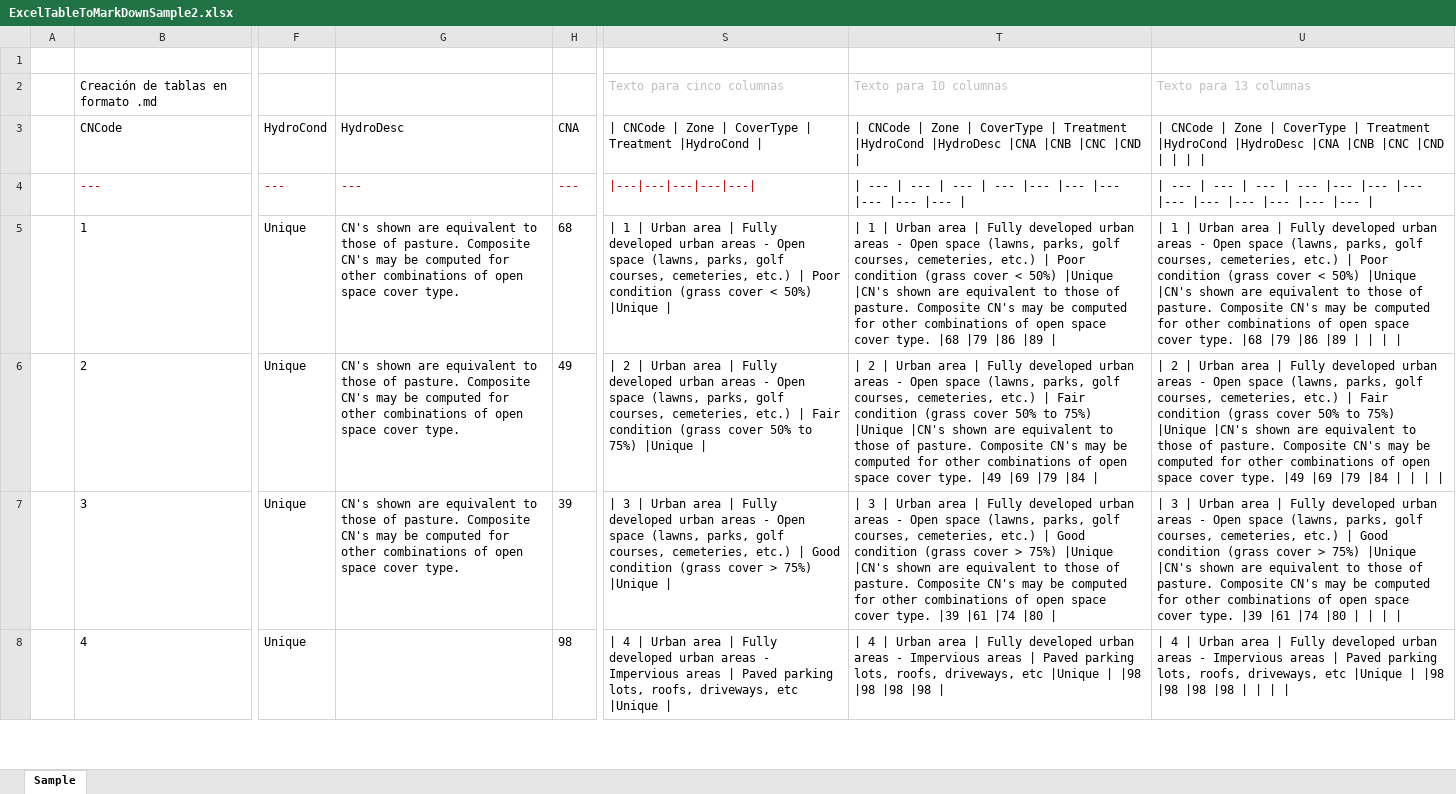
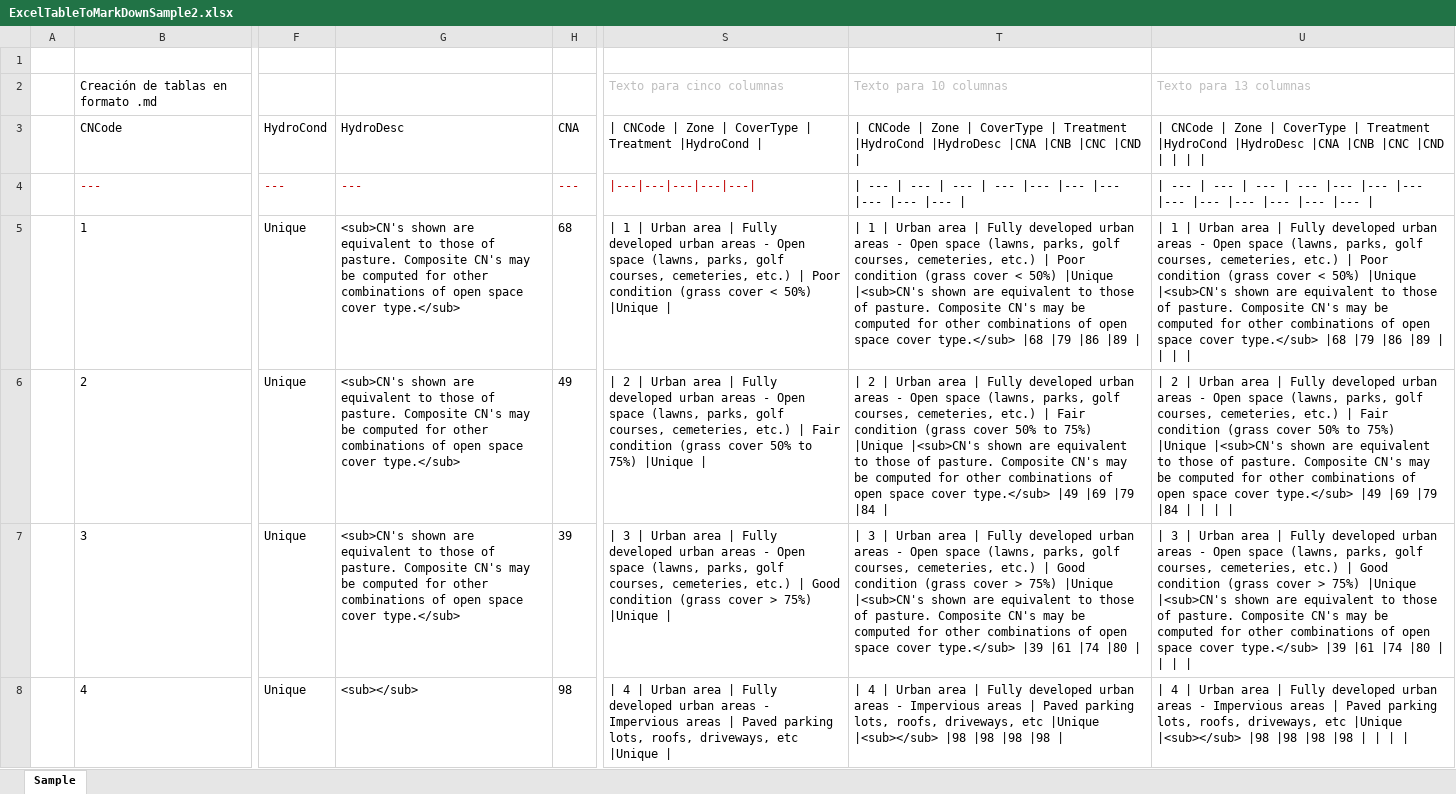
Before and after one commit to rcfdtools/R.HydroTools, an Excel workbook: file/temp/ExcelTableToMarkDownSample2.xlsx, sheet Sample, drawn as a sheet; only a part is shown, gaps mark what is left out; values as stored, in another font and other column widths than the file's, no borders; the diff covers the shown part only; the diff names each change by its address in the sheet, - before the commit and + after, or states it on an @@ line.

```diff
--- a/file/temp/ExcelTableToMarkDownSample2.xlsx (sheet Sample)
+++ b/file/temp/ExcelTableToMarkDownSample2.xlsx (sheet Sample)
-G5:G7: CN's shown are equivalent to those of pasture. Composite CN's may be computed for other combinations of open space cover type.
+G5:G7: <sub>CN's shown are equivalent to those of pasture. Composite CN's may be computed for other combinations of open space cover type.</sub>
-T5: …50%) |Unique |CN's shown are equivalent to those of pasture. Composite CN's may be computed for other combinations of open space cover type. |68 |79…
+T5: …50%) |Unique |<sub>CN's shown are equivalent to those of pasture. Composite CN's may be computed for other combinations of open space cover type.</sub> |68 |79…
-U5: …50%) |Unique |CN's shown are equivalent to those of pasture. Composite CN's may be computed for other combinations of open space cover type. |68 |79…
+U5: …50%) |Unique |<sub>CN's shown are equivalent to those of pasture. Composite CN's may be computed for other combinations of open space cover type.</sub> |68 |79…
-T6: …75%) |Unique |CN's shown are equivalent to those of pasture. Composite CN's may be computed for other combinations of open space cover type. |49 |69…
+T6: …75%) |Unique |<sub>CN's shown are equivalent to those of pasture. Composite CN's may be computed for other combinations of open space cover type.</sub> |49 |69…
-U6: …75%) |Unique |CN's shown are equivalent to those of pasture. Composite CN's may be computed for other combinations of open space cover type. |49 |69…
+U6: …75%) |Unique |<sub>CN's shown are equivalent to those of pasture. Composite CN's may be computed for other combinations of open space cover type.</sub> |49 |69…
-T7: …75%) |Unique |CN's shown are equivalent to those of pasture. Composite CN's may be computed for other combinations of open space cover type. |39 |61…
+T7: …75%) |Unique |<sub>CN's shown are equivalent to those of pasture. Composite CN's may be computed for other combinations of open space cover type.</sub> |39 |61…
-U7: …75%) |Unique |CN's shown are equivalent to those of pasture. Composite CN's may be computed for other combinations of open space cover type. |39 |61…
+U7: …75%) |Unique |<sub>CN's shown are equivalent to those of pasture. Composite CN's may be computed for other combinations of open space cover type.</sub> |39 |61…
-G8: (empty)
+G8: <sub></sub>
-T8: …etc |Unique | |98 |98…
+T8: …etc |Unique |<sub></sub> |98 |98…
-U8: …etc |Unique | |98 |98…
+U8: …etc |Unique |<sub></sub> |98 |98…
```
Also changed, not shown: 234 edited cells elsewhere in this sheet, 2 other files.
